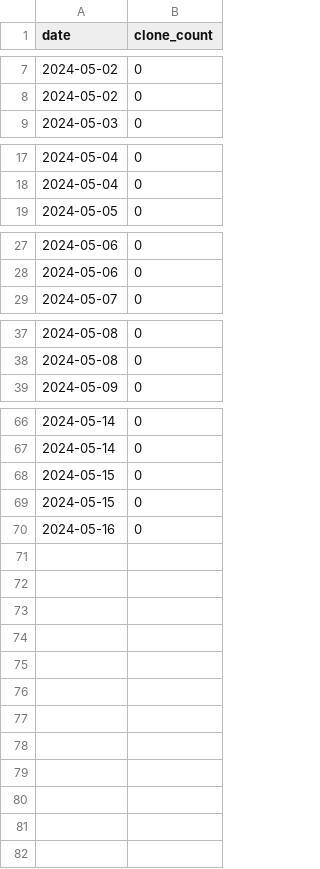
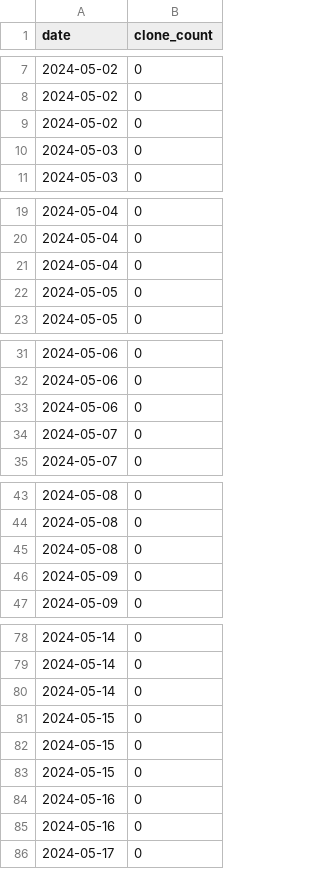
Before and after one commit to tsalo/ReproBrainChart.github.io, a CSV file: _data/clone-tracking/cumulative/ReproBrainChart_HBN_XCP_cum_clones.csv, drawn as a sheet; only a part is shown, gaps mark what is left out; the diff covers the shown part only; the diff names each change by its address in the sheet, - before the commit and + after, or states it on an @@ line.

```diff
--- a/_data/clone-tracking/cumulative/ReproBrainChart_HBN_XCP_cum_clones.csv
+++ b/_data/clone-tracking/cumulative/ReproBrainChart_HBN_XCP_cum_clones.csv
+row 9: 2024-05-02 | 0
+row 10: 2024-05-03 | 0
+row 21: 2024-05-04 | 0
+row 22: 2024-05-05 | 0
+row 33: 2024-05-06 | 0
+row 34: 2024-05-07 | 0
+row 45: 2024-05-08 | 0
+row 46: 2024-05-09 | 0
+row 80: 2024-05-14 | 0
+row 81: 2024-05-15 | 0
+row 85: 2024-05-16 | 0
+row 86: 2024-05-17 | 0
```
Also changed, not shown: 4 added rows elsewhere in this file, _data/clone-tracking/cumulative/ReproBrainChart_PACCT_BIDS_cum_clones.csv, _data/clone-tracking/cumulative/ReproBrainChart_PACCT_CPAC_cum_clones.csv, 34 other files.
